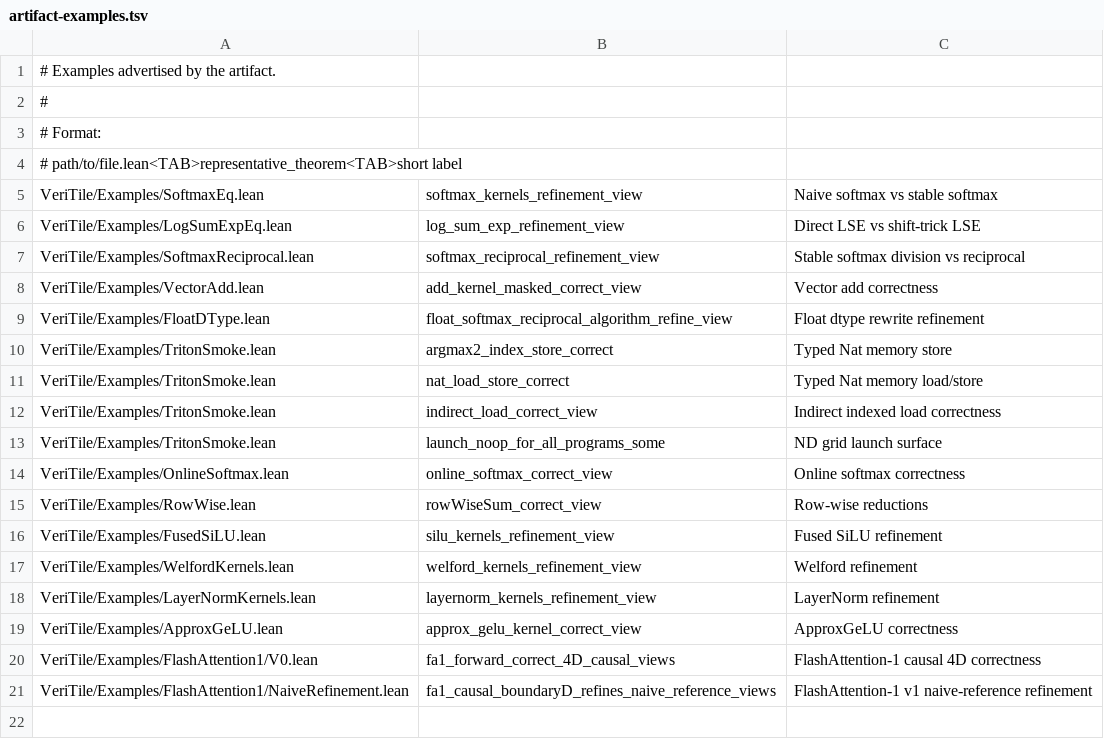
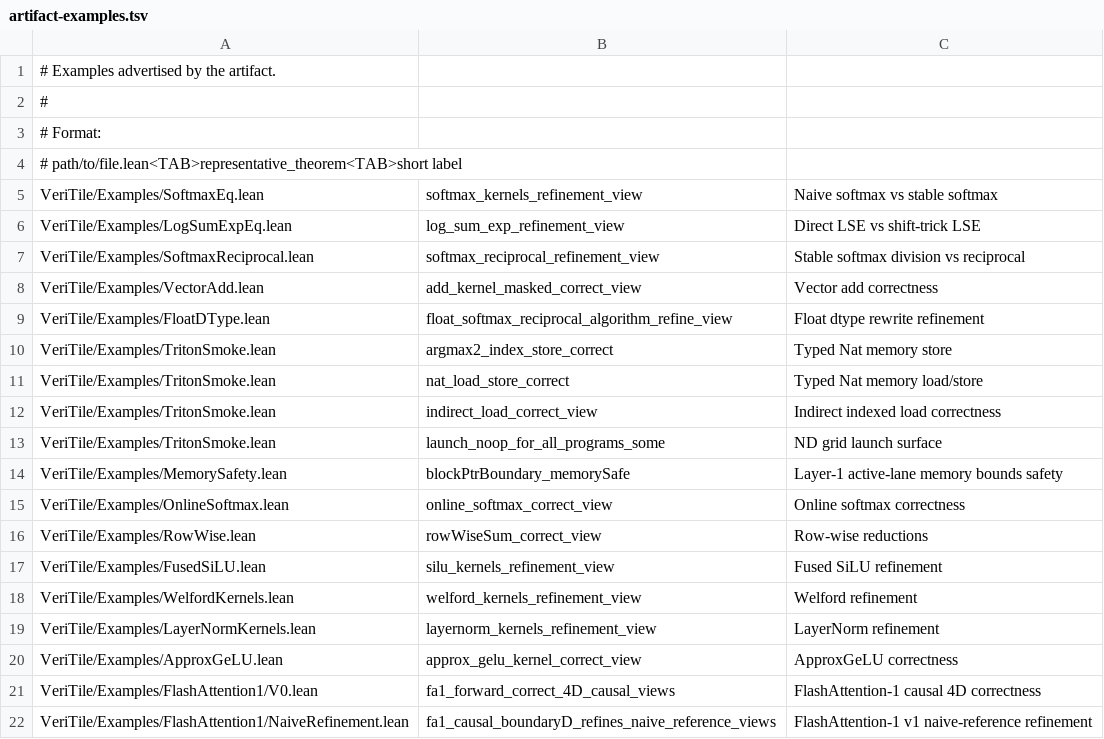
Before and after one commit to VeriInfra-Lab/VeriTile, a TSV file: scripts/artifact-examples.tsv, drawn as a sheet.

Commit message:
Add memory bounds safety layer

```diff
--- a/scripts/artifact-examples.tsv
+++ b/scripts/artifact-examples.tsv
@@ -13,2 +13,3 @@ VeriTile/Examples/TritonSmoke.lean	indirect_load_correct_view	Indirect indexed l
 VeriTile/Examples/TritonSmoke.lean	launch_noop_for_all_programs_some	ND grid launch surface
+VeriTile/Examples/MemorySafety.lean	blockPtrBoundary_memorySafe	Layer-1 active-lane memory bounds safety
 VeriTile/Examples/OnlineSoftmax.lean	online_softmax_correct_view	Online softmax correctness
```
Also changed, not shown: 8 other files.
